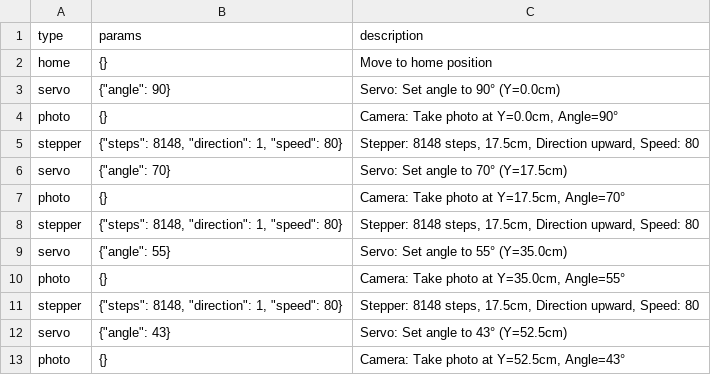
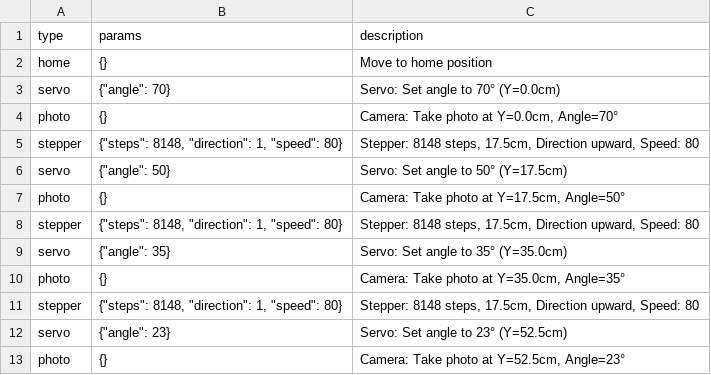
Before and after one commit to Nr44suessauer/I-Scan, a CSV file: implementation/ControlScript/Calculator_Angle_Maschine/ScanConfigs/angle_table_50x0_4points_approximated.csv, drawn as a sheet.

```diff
--- a/implementation/ControlScript/Calculator_Angle_Maschine/ScanConfigs/angle_table_50x0_4points_approximated.csv
+++ b/implementation/ControlScript/Calculator_Angle_Maschine/ScanConfigs/angle_table_50x0_4points_approximated.csv
@@ -2,12 +2,12 @@ type,params,description
 home,{},Move to home position
-servo,"{""angle"": 90}",Servo: Set angle to 90° (Y=0.0cm)
-photo,{},"Camera: Take photo at Y=0.0cm, Angle=90°"
+servo,"{""angle"": 70}",Servo: Set angle to 70° (Y=0.0cm)
+photo,{},"Camera: Take photo at Y=0.0cm, Angle=70°"
 stepper,"{""steps"": 8148, ""direction"": 1, ""speed"": 80}","Stepper: 8148 steps, 17.5cm, Direction upward, Speed: 80"
-servo,"{""angle"": 70}",Servo: Set angle to 70° (Y=17.5cm)
-photo,{},"Camera: Take photo at Y=17.5cm, Angle=70°"
+servo,"{""angle"": 50}",Servo: Set angle to 50° (Y=17.5cm)
+photo,{},"Camera: Take photo at Y=17.5cm, Angle=50°"
 stepper,"{""steps"": 8148, ""direction"": 1, ""speed"": 80}","Stepper: 8148 steps, 17.5cm, Direction upward, Speed: 80"
-servo,"{""angle"": 55}",Servo: Set angle to 55° (Y=35.0cm)
-photo,{},"Camera: Take photo at Y=35.0cm, Angle=55°"
+servo,"{""angle"": 35}",Servo: Set angle to 35° (Y=35.0cm)
+photo,{},"Camera: Take photo at Y=35.0cm, Angle=35°"
 stepper,"{""steps"": 8148, ""direction"": 1, ""speed"": 80}","Stepper: 8148 steps, 17.5cm, Direction upward, Speed: 80"
-servo,"{""angle"": 43}",Servo: Set angle to 43° (Y=52.5cm)
-photo,{},"Camera: Take photo at Y=52.5cm, Angle=43°"
+servo,"{""angle"": 23}",Servo: Set angle to 23° (Y=52.5cm)
+photo,{},"Camera: Take photo at Y=52.5cm, Angle=23°"
```
Also changed, not shown: 18 other files.
